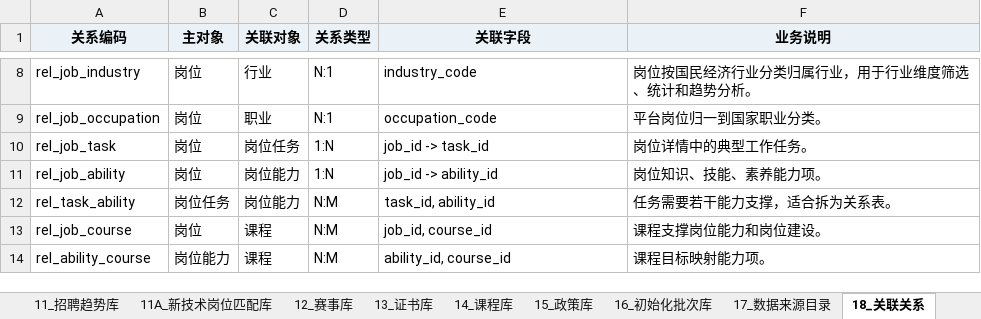
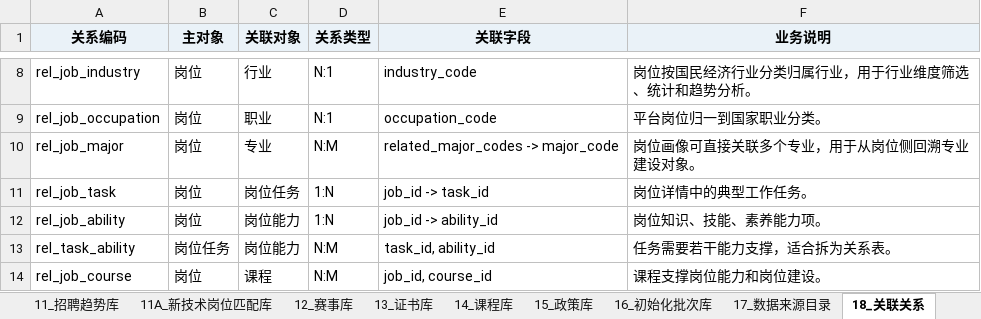
Before and after one commit to Tre-Liu/XuetangX-JobCenter, an Excel workbook: V1.0需求（2026.6.11）/官方数据/DW_专业建设数据模型设计_岗位所属行业更新.xlsx, sheet 18_关联关系, drawn as a sheet; only a part is shown, gaps mark what is left out; the shorter side is filled out with more unchanged rows; values as stored, in another font and other column widths than the file's, no borders; the diff names each change by its address in the sheet, - before the commit and + after, or states it on an @@ line.

Commit message:
Link jobs back to majors in DW schema

```diff
--- a/V1.0需求（2026.6.11）/官方数据/DW_专业建设数据模型设计_岗位所属行业更新.xlsx (sheet 18_关联关系)
+++ b/V1.0需求（2026.6.11）/官方数据/DW_专业建设数据模型设计_岗位所属行业更新.xlsx (sheet 18_关联关系)
+row 10: rel_job_major | 岗位 | 专业 | N:M | related_major_codes -> major_code | 岗位画像可直接关联多个专业，用于从岗位侧回溯专业建设对象。
```
Also changed, not shown: sheet 06_岗位库, outputs/data-model-design-20260622/专业建设数据模型设计.xlsx, 10 other files.
